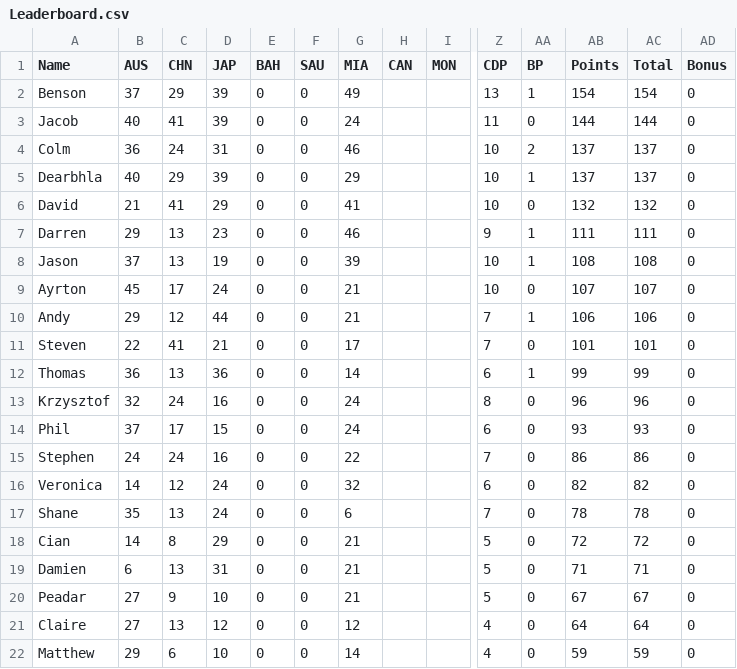
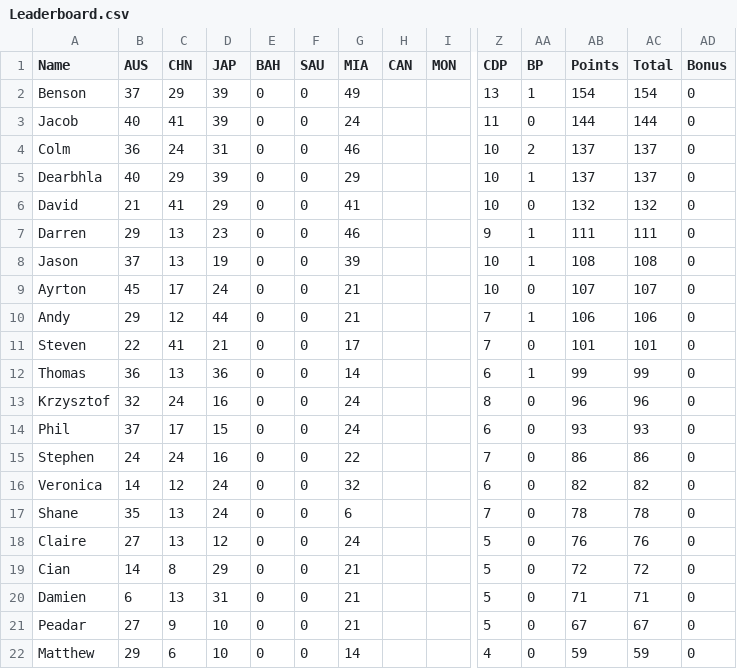
Before and after one commit to DaveJord/F1Comp, a CSV file: Leaderboard.csv, drawn as a sheet; only a part is shown, gaps mark what is left out; removed rows and columns are numbered as before the commit, all else as after; rows hold the shown columns only; the diff names each change by its address in the sheet, - before the commit and + after, or states it on an @@ line.

```diff
--- a/Leaderboard.csv
+++ b/Leaderboard.csv
+row 18: Claire | 27 | 13 | 12 | 0 | 0 | 24 |  |  | 5 | 0 | 76 | 76 | 0
-row 21: Claire | 27 | 13 | 12 | 0 | 0 | 12 |  |  | 4 | 0 | 64 | 64 | 0
```
Also changed, not shown: races.csv.
